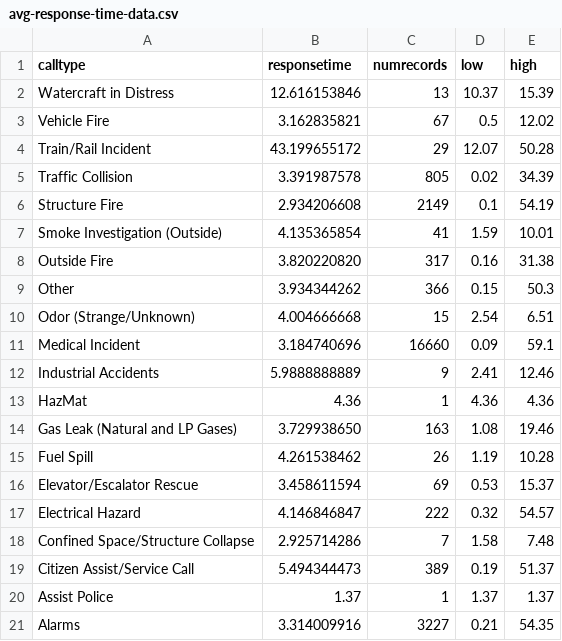
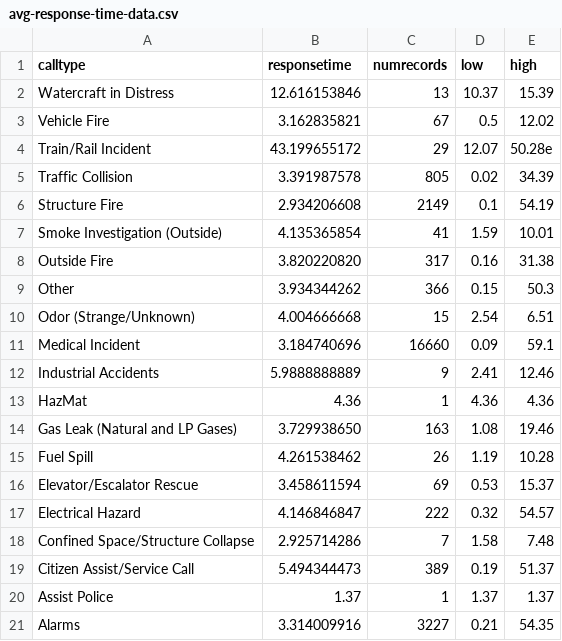
Before and after one commit to usf-cs360-spring2019/midterm-magic-mirror, a CSV file: input/visualization2/avg-response-time-data.csv, drawn as a sheet.

```diff
--- a/input/visualization2/avg-response-time-data.csv
+++ b/input/visualization2/avg-response-time-data.csv
@@ -3,3 +3,3 @@ Watercraft in Distress,12.616153846,13,10.37,15.39
 Vehicle Fire,3.162835821,67,0.5,12.02
-Train/Rail Incident,43.199655172,29,12.07,50.28
+Train/Rail Incident,43.199655172,29,12.07,50.28e
 Traffic Collision,3.391987578,805,0.02,34.39
```
Also changed, not shown: 2 other files.
